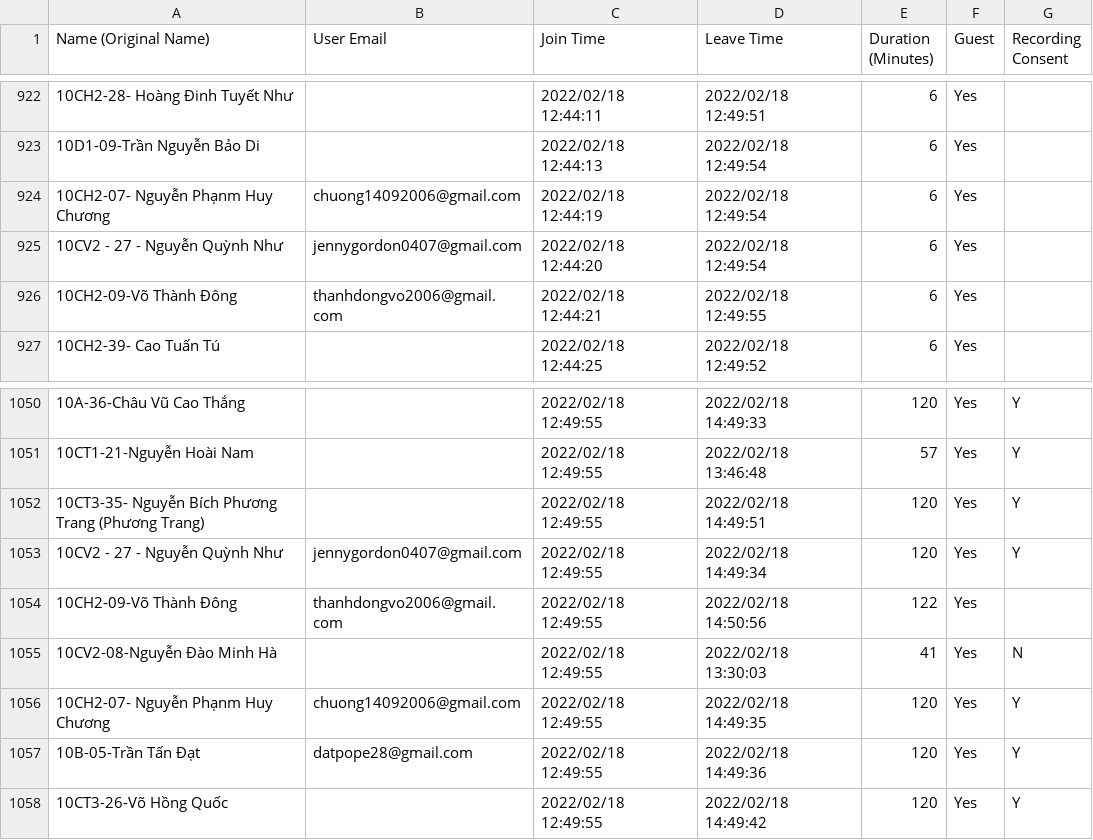
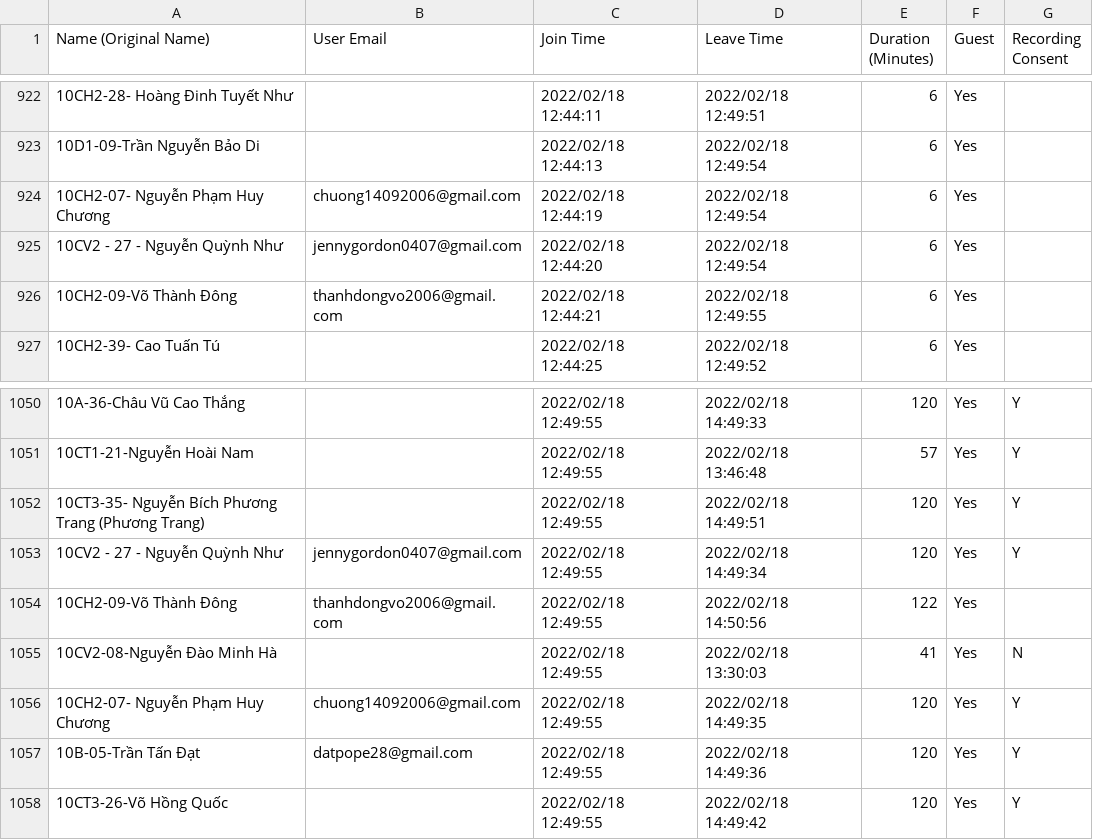
Before and after one commit to hanv81/attendance-checking, a CSV file: data/participants_0218.csv, drawn as a sheet; only a part is shown, gaps mark what is left out; the diff names each change by its address in the sheet, - before the commit and + after, or states it on an @@ line.

```diff
--- a/data/participants_0218.csv
+++ b/data/participants_0218.csv
-A924 (Name (Original Name)): 10CH2-07- Nguyễn Phạnm Huy Chương
+A924 (Name (Original Name)): 10CH2-07- Nguyễn Phạm Huy Chương
-A1056 (Name (Original Name)): 10CH2-07- Nguyễn Phạnm Huy Chương
+A1056 (Name (Original Name)): 10CH2-07- Nguyễn Phạm Huy Chương
```
Also changed, not shown: data/participants_0211.csv, data/participants_0225.csv, 2 other files.
